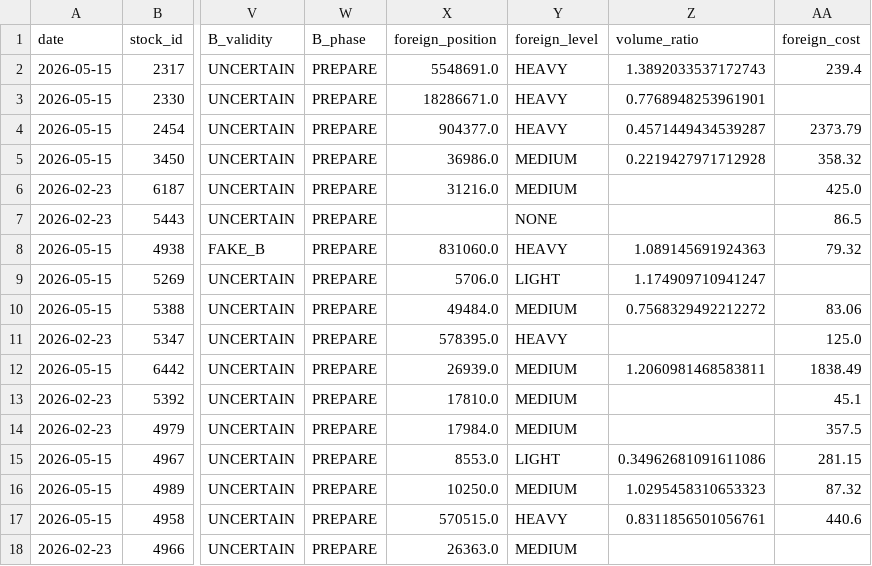
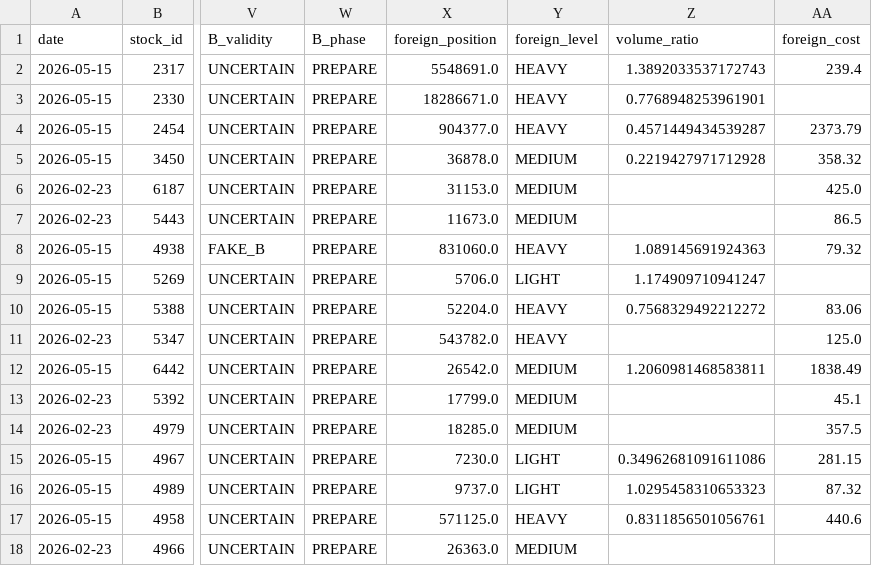
Before and after one commit to a553971-star/banshi-system, a CSV file: latest_decisions_ai.csv, drawn as a sheet; only a part is shown, gaps mark what is left out; the diff covers the shown part only; the diff names each change by its address in the sheet, - before the commit and + after, or states it on an @@ line.

```diff
--- a/latest_decisions_ai.csv
+++ b/latest_decisions_ai.csv
-X5 (foreign_position): 36986.0
+X5 (foreign_position): 36878.0
-X6 (foreign_position): 31216.0
+X6 (foreign_position): 31153.0
-X7 (foreign_position): (empty)
+X7 (foreign_position): 11673.0
-Y7 (foreign_level): NONE
+Y7 (foreign_level): MEDIUM
-X10 (foreign_position): 49484.0
+X10 (foreign_position): 52204.0
-Y10 (foreign_level): MEDIUM
+Y10 (foreign_level): HEAVY
-X11 (foreign_position): 578395.0
+X11 (foreign_position): 543782.0
-X12 (foreign_position): 26939.0
+X12 (foreign_position): 26542.0
-X13 (foreign_position): 17810.0
+X13 (foreign_position): 17799.0
-X14 (foreign_position): 17984.0
+X14 (foreign_position): 18285.0
-X15 (foreign_position): 8553.0
+X15 (foreign_position): 7230.0
-X16 (foreign_position): 10250.0
+X16 (foreign_position): 9737.0
-Y16 (foreign_level): MEDIUM
+Y16 (foreign_level): LIGHT
-X17 (foreign_position): 570515.0
+X17 (foreign_position): 571125.0
```
Also changed, not shown: 147 edited cells elsewhere in this file, latest_decisions.csv, latest_decisions_universe.csv, 2 other files.
